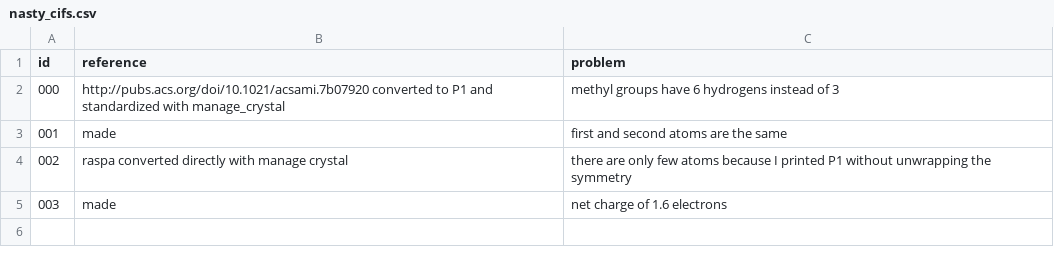
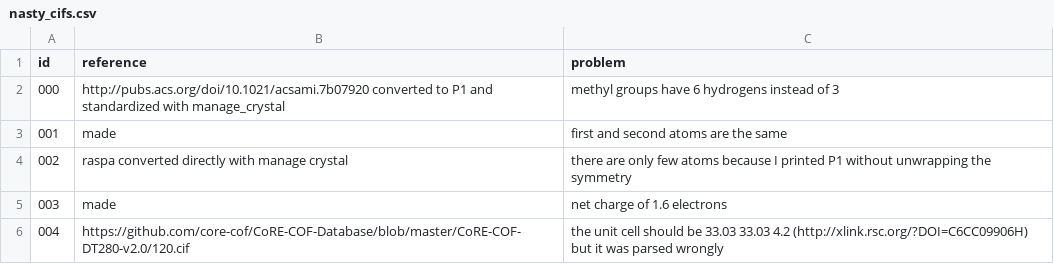
Before and after one commit to danieleongari/nasty_cifs, a CSV file: nasty_cifs.csv, drawn as a sheet; the diff names each change by its address in the sheet, - before the commit and + after, or states it on an @@ line.

```diff
--- a/nasty_cifs.csv
+++ b/nasty_cifs.csv
+row 6: 004 | https://github.com/core-cof/CoRE-COF-Database/blob/master/CoRE-COF-DT280-v2.0/120.cif | the unit cell should be 33.03 33.03 4.2 (http://xlink.rsc.org/?DOI=C6CC09906H) but it was parsed wrongly
```
Also changed, not shown: 1 other file.
